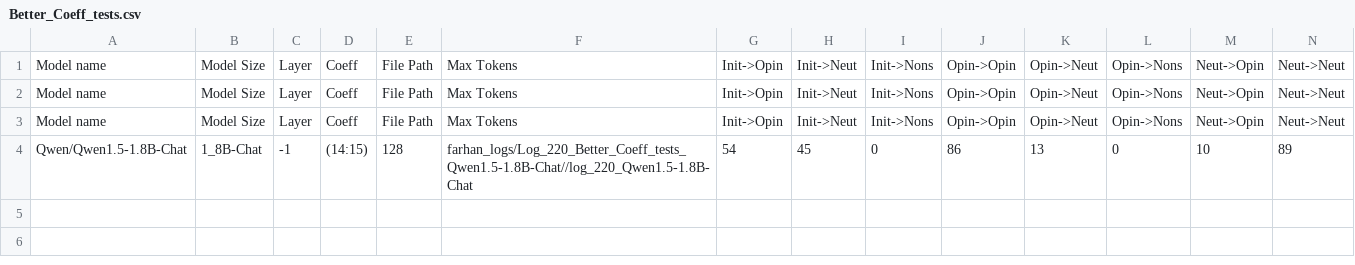
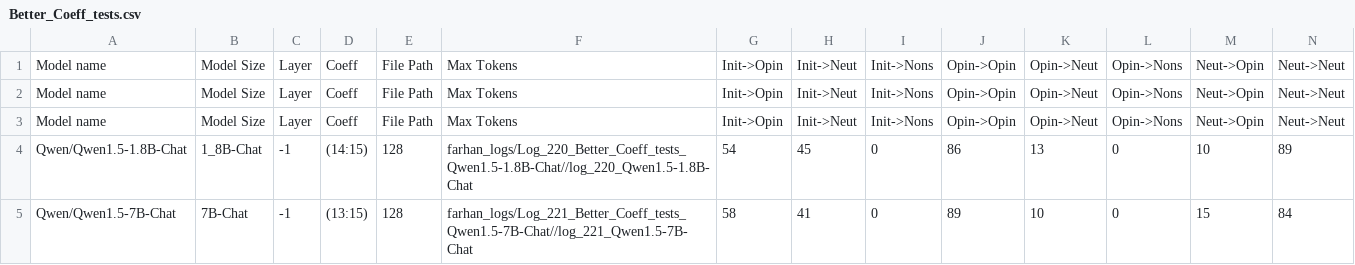
Before and after one commit to oninvis/Algoverse_Mech_Interp, a CSV file: experiments/farhan_logs/Better_Coeff_tests.csv, drawn as a sheet; only a part is shown; rows hold the shown columns only; the diff names each change by its address in the sheet, - before the commit and + after, or states it on an @@ line.

Commit message:
fExperiment performed on Qwen/Qwen1.5-7B-Chat

```diff
--- a/experiments/farhan_logs/Better_Coeff_tests.csv
+++ b/experiments/farhan_logs/Better_Coeff_tests.csv
+row 5: Qwen/Qwen1.5-7B-Chat | 7B-Chat | -1 | (13:15) | 128 | farhan_logs/Log_221_Better_Coeff_tests_Qwen1.5-7B-Chat//log_221_Qwen1.5-7B-Chat | 58 | 41 | 0 | 89 | 10 | 0 | 15 | 84
```
Also changed, not shown: 6 other files.
